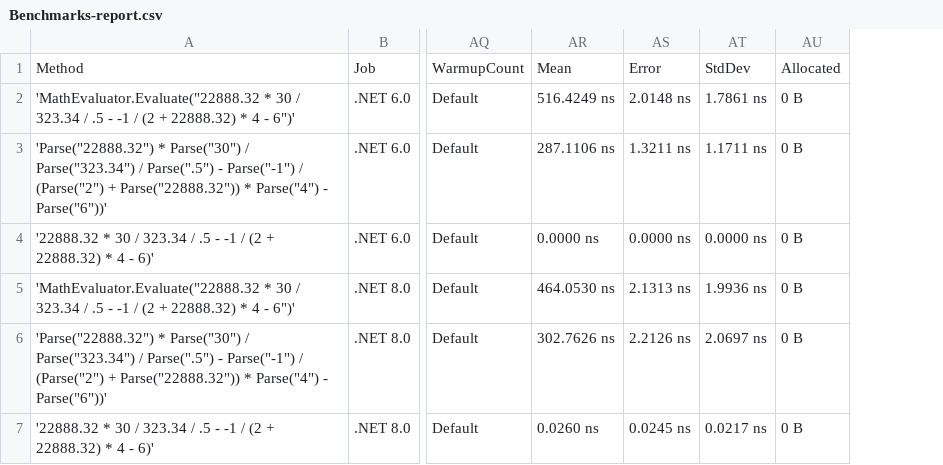
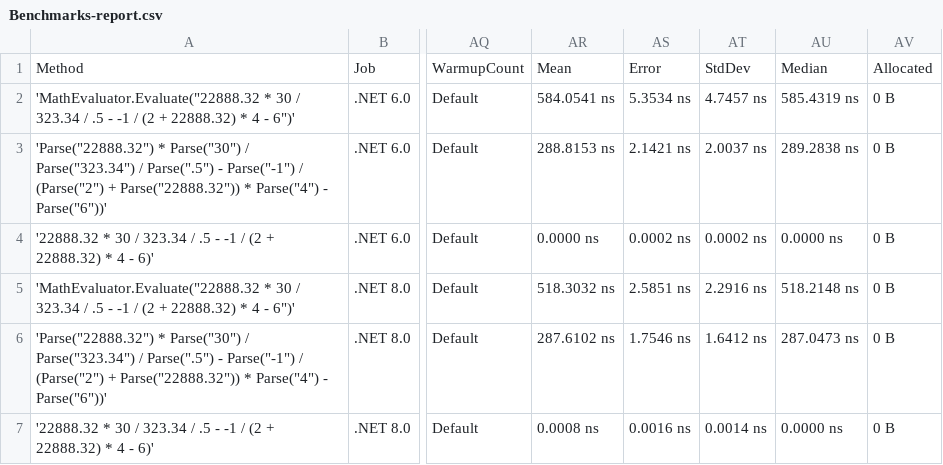
Before and after one commit to AntonovAnton/math.evaluation, a CSV file: BenchmarkDotNet.Artifacts/results/Benchmarks-report.csv, drawn as a sheet; only a part is shown, gaps mark what is left out; removed rows and columns are numbered as before the commit, all else as after; the diff names each change by its address in the sheet, - before the commit and + after, or states it on an @@ line.

```diff
--- a/BenchmarkDotNet.Artifacts/results/Benchmarks-report.csv
+++ b/BenchmarkDotNet.Artifacts/results/Benchmarks-report.csv
-column AS, rows 1-7: Error | 2.0148 ns | 1.3211 ns | 0.0000 ns | 2.1313 ns | 2.2126 ns | 0.0245 ns
-column AT, rows 1-7: StdDev | 1.7861 ns | 1.1711 ns | 0.0000 ns | 1.9936 ns | 2.0697 ns | 0.0217 ns
+column AS, rows 1-7: Error | 5.3534 ns | 2.1421 ns | 0.0002 ns | 2.5851 ns | 1.7546 ns | 0.0016 ns
+column AT, rows 1-7: StdDev | 4.7457 ns | 2.0037 ns | 0.0002 ns | 2.2916 ns | 1.6412 ns | 0.0014 ns
+column AU, rows 1-7: Median | 585.4319 ns | 289.2838 ns | 0.0000 ns | 518.2148 ns | 287.0473 ns | 0.0000 ns
-AR2: 516.4249 ns
+AR2: 584.0541 ns
-AR3: 287.1106 ns
+AR3: 288.8153 ns
-AR5: 464.0530 ns
+AR5: 518.3032 ns
-AR6: 302.7626 ns
+AR6: 287.6102 ns
-AR7: 0.0260 ns
+AR7: 0.0008 ns
```
Also changed, not shown: 4 other files.
